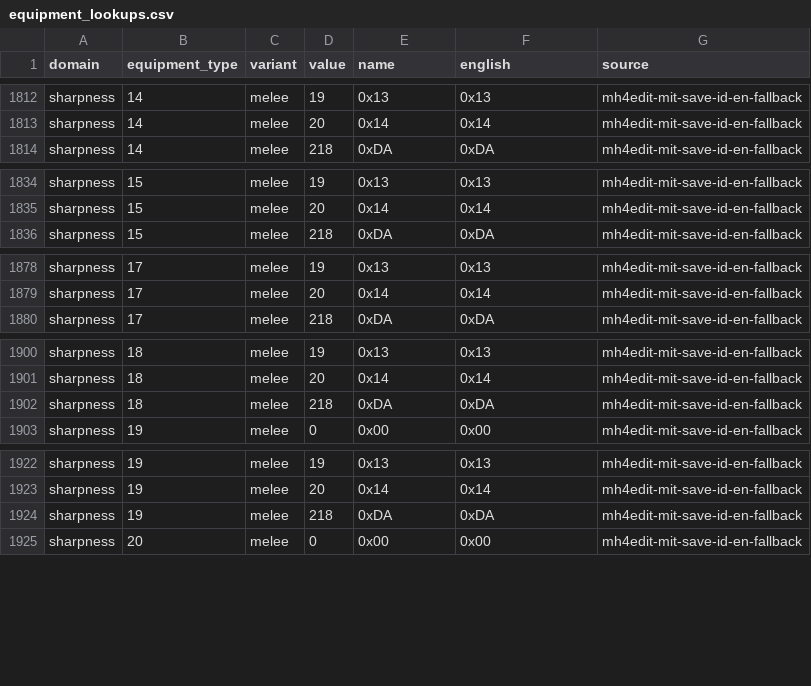
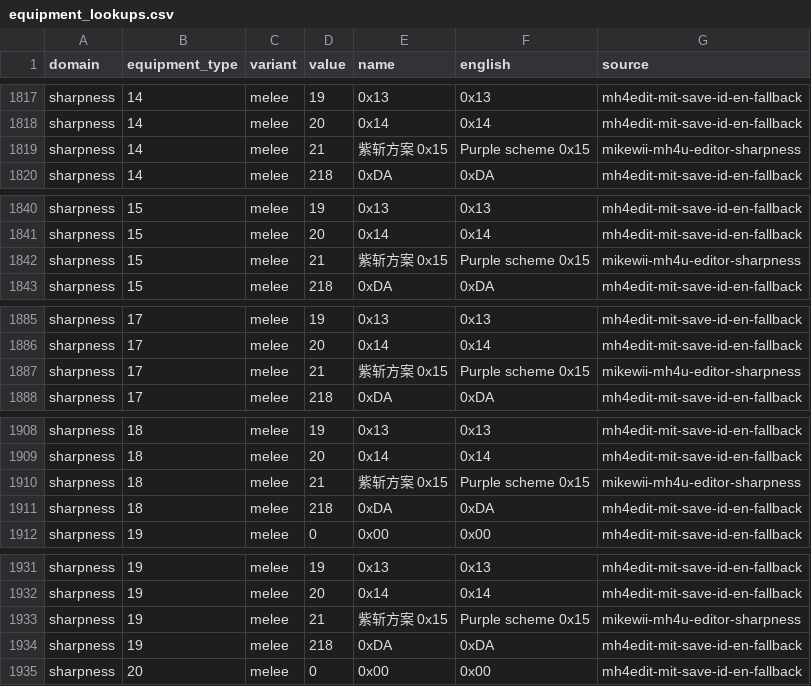
Before and after one commit to AlexQFMM2/mh4g-se, a CSV file: data/cn/equipment_lookups.csv, drawn as a sheet; only a part is shown, gaps mark what is left out; the diff covers the shown part only.

```diff
--- a/data/cn/equipment_lookups.csv
+++ b/data/cn/equipment_lookups.csv
@@ -1813,2 +1818,3 @@ sharpness,14,melee,19,0x13,0x13,mh4edit-mit-save-id-en-fallback
 sharpness,14,melee,20,0x14,0x14,mh4edit-mit-save-id-en-fallback
+sharpness,14,melee,21,紫斩方案 0x15,Purple scheme 0x15,mikewii-mh4u-editor-sharpness
 sharpness,14,melee,218,0xDA,0xDA,mh4edit-mit-save-id-en-fallback
@@ -1835,2 +1841,3 @@ sharpness,15,melee,19,0x13,0x13,mh4edit-mit-save-id-en-fallback
 sharpness,15,melee,20,0x14,0x14,mh4edit-mit-save-id-en-fallback
+sharpness,15,melee,21,紫斩方案 0x15,Purple scheme 0x15,mikewii-mh4u-editor-sharpness
 sharpness,15,melee,218,0xDA,0xDA,mh4edit-mit-save-id-en-fallback
@@ -1879,2 +1886,3 @@ sharpness,17,melee,19,0x13,0x13,mh4edit-mit-save-id-en-fallback
 sharpness,17,melee,20,0x14,0x14,mh4edit-mit-save-id-en-fallback
+sharpness,17,melee,21,紫斩方案 0x15,Purple scheme 0x15,mikewii-mh4u-editor-sharpness
 sharpness,17,melee,218,0xDA,0xDA,mh4edit-mit-save-id-en-fallback
@@ -1901,2 +1909,3 @@ sharpness,18,melee,19,0x13,0x13,mh4edit-mit-save-id-en-fallback
 sharpness,18,melee,20,0x14,0x14,mh4edit-mit-save-id-en-fallback
+sharpness,18,melee,21,紫斩方案 0x15,Purple scheme 0x15,mikewii-mh4u-editor-sharpness
 sharpness,18,melee,218,0xDA,0xDA,mh4edit-mit-save-id-en-fallback
@@ -1923,2 +1932,3 @@ sharpness,19,melee,19,0x13,0x13,mh4edit-mit-save-id-en-fallback
 sharpness,19,melee,20,0x14,0x14,mh4edit-mit-save-id-en-fallback
+sharpness,19,melee,21,紫斩方案 0x15,Purple scheme 0x15,mikewii-mh4u-editor-sharpness
 sharpness,19,melee,218,0xDA,0xDA,mh4edit-mit-save-id-en-fallback
```
Also changed, not shown: 6 added rows elsewhere in this file, data/en/equipment_lookups.csv, 26 other files.
